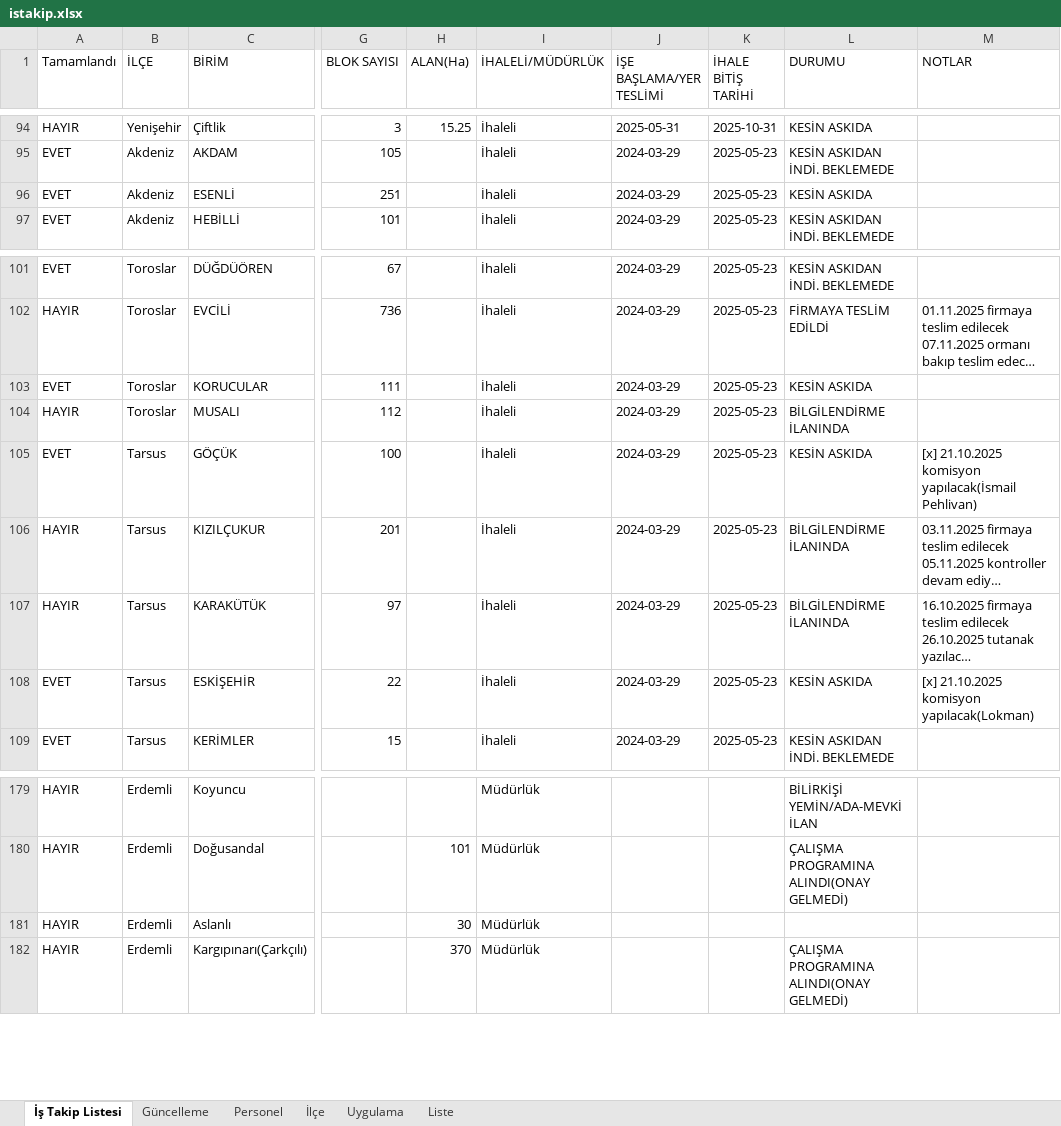
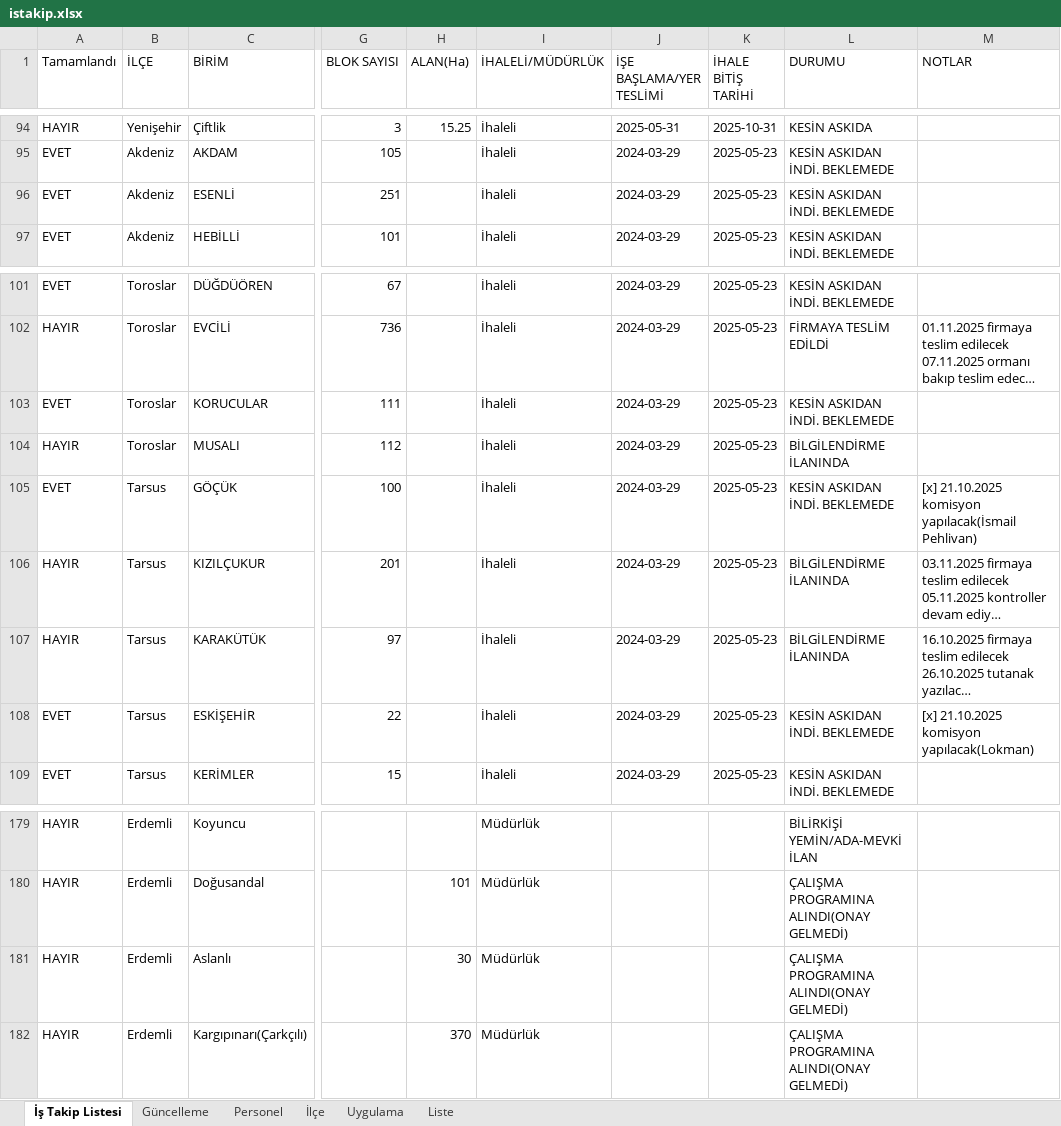
Before and after one commit to gokhangeo/ihale, an Excel workbook: istakip.xlsx, sheet İş Takip Listesi, drawn as a sheet; only a part is shown, gaps mark what is left out; long unchanged cells end in …; values as stored, in another font and other column widths than the file's, no cell formats; the diff names each change by its address in the sheet, - before the commit and + after, or states it on an @@ line.

Commit message:
İş Takip Güncellemesi - 06.02.2026 13:54:37

```diff
--- a/istakip.xlsx (sheet İş Takip Listesi)
+++ b/istakip.xlsx (sheet İş Takip Listesi)
-L96 (DURUMU): KESİN ASKIDA
+L96 (DURUMU): KESİN ASKIDAN İNDİ. BEKLEMEDE
-L103 (DURUMU): KESİN ASKIDA
+L103 (DURUMU): KESİN ASKIDAN İNDİ. BEKLEMEDE
-L105 (DURUMU): KESİN ASKIDA
+L105 (DURUMU): KESİN ASKIDAN İNDİ. BEKLEMEDE
-L108 (DURUMU): KESİN ASKIDA
+L108 (DURUMU): KESİN ASKIDAN İNDİ. BEKLEMEDE
-L181 (DURUMU): (empty)
+L181 (DURUMU): ÇALIŞMA PROGRAMINA ALINDI(ONAY GELMEDİ)
```
Also changed, not shown: cell formats.
